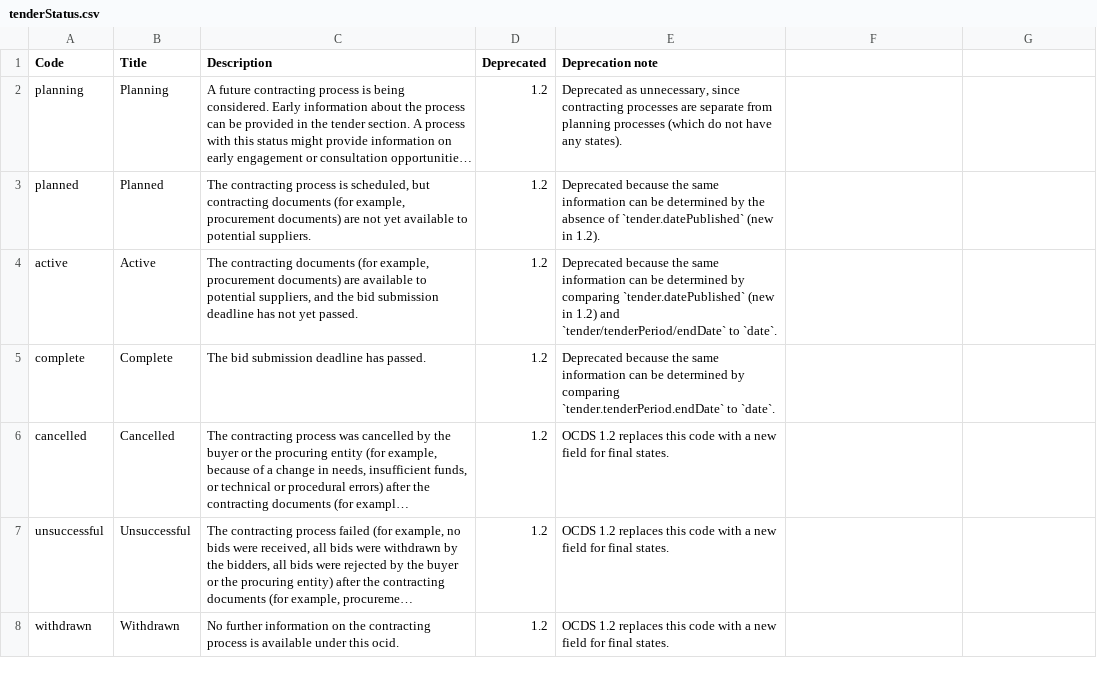
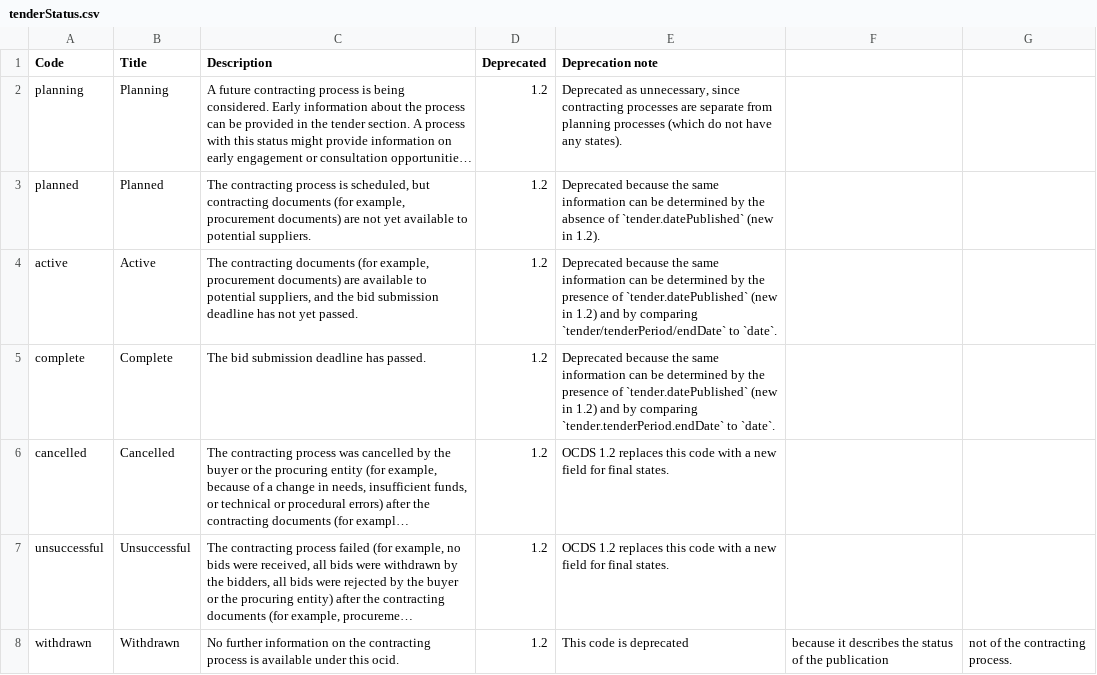
Before and after one commit to open-contracting/standard, a CSV file: schema/codelists/tenderStatus.csv, drawn as a sheet; long unchanged cells end in …; the diff names each change by its address in the sheet, - before the commit and + after, or states it on an @@ line.

```diff
--- a/schema/codelists/tenderStatus.csv
+++ b/schema/codelists/tenderStatus.csv
-E4 (Deprecation note): …determined by comparing `tender.datePublished` (new in 1.2) and `tender/tenderPeriod/endDate` to…
+E4 (Deprecation note): …determined by the presence of `tender.datePublished` (new in 1.2) and by comparing `tender/tenderPeriod/endDate` to…
-E5 (Deprecation note): …determined by comparing `tender.tenderPeriod.endDate`…
+E5 (Deprecation note): …determined by the presence of `tender.datePublished` (new in 1.2) and by comparing `tender.tenderPeriod.endDate`…
-E8 (Deprecation note): OCDS 1.2 replaces this code with a new field for final states.
+E8 (Deprecation note): This code is deprecated
-F8: (empty)
+F8: because it describes the status of the publication
-G8: (empty)
+G8: not of the contracting process.
```
Also changed, not shown: schema/codelists/contractStatus.csv.
